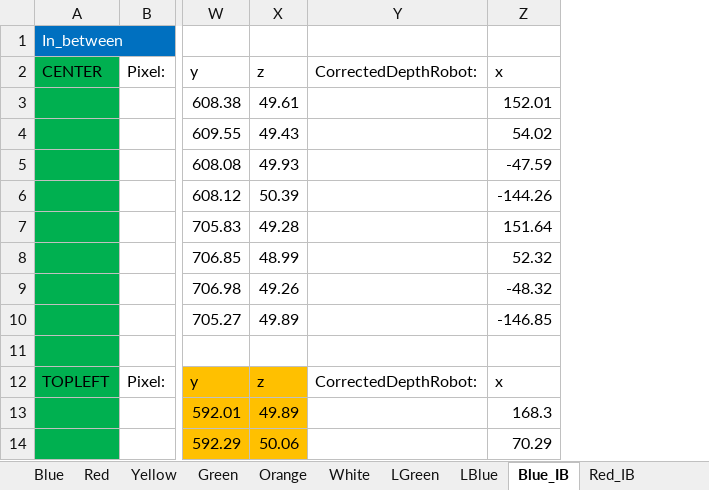
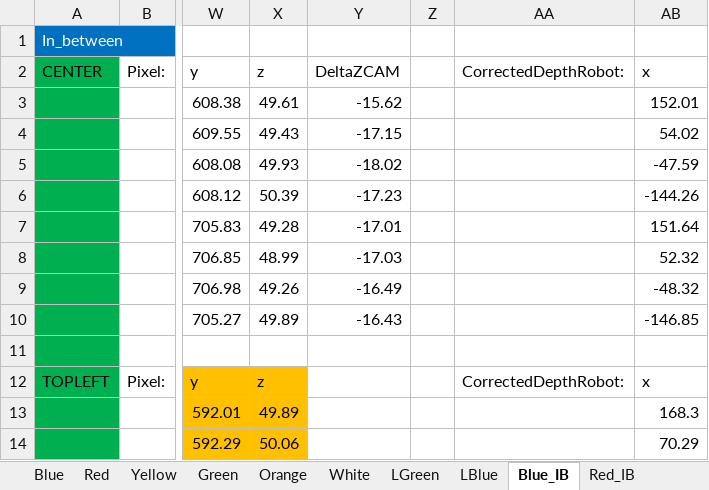
Before and after one commit to s8hushea/opencv, an Excel workbook: Data_depth_collection.xlsx, sheet Blue_IB, drawn as a sheet; only a part is shown, gaps mark what is left out; values as stored, in another font and other column widths than the file's, no borders; the diff names each change by its address in the sheet, - before the commit and + after, or states it on an @@ line.

```diff
--- a/Data_depth_collection.xlsx (sheet Blue_IB)
+++ b/Data_depth_collection.xlsx (sheet Blue_IB)
+column Y, rows 2-10: DeltaZCAM | -15.62 | -17.15 | -18.02 | -17.23 | -17.01 | -17.03 | -16.49 | -16.43
+column Z, empty
```
Also changed, not shown: sheet Blue, sheet Red, sheet Yellow_IB, sheet Red_IB, sheet Green_IB, sheet White_IB, 5 more sheets, other sheet tabs, formulas that keep their value, 9 other files.
